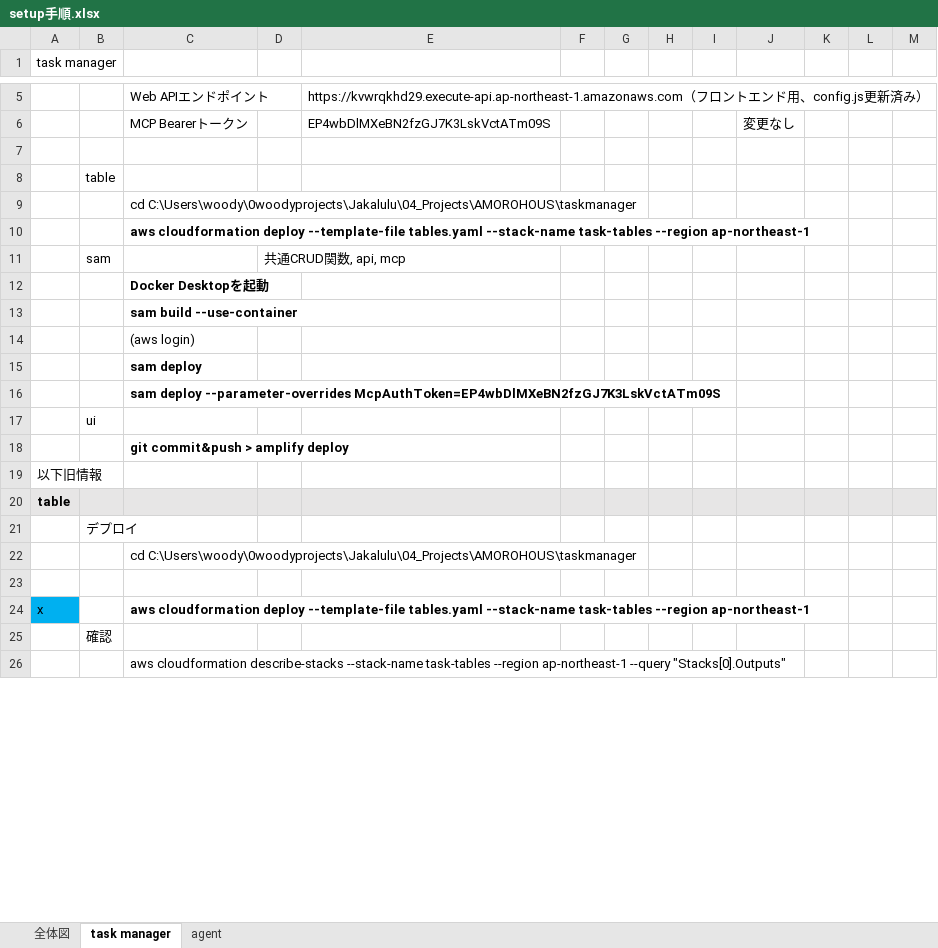
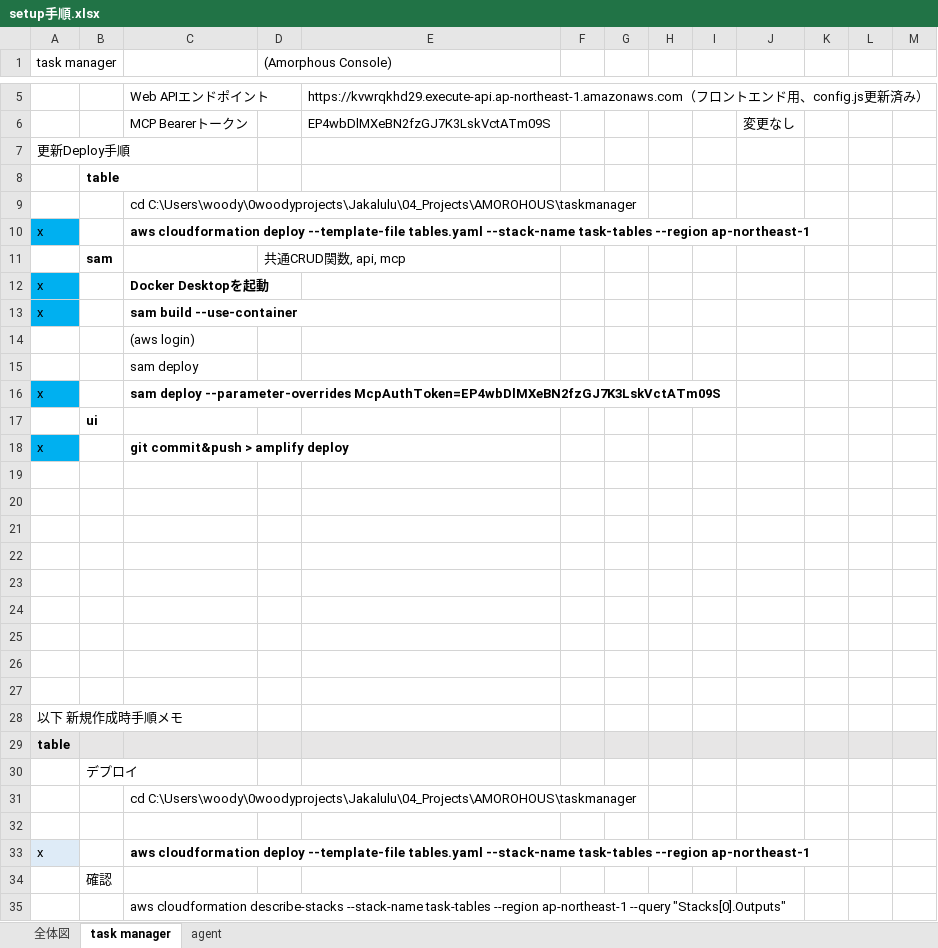
Before and after one commit to woodygaragelab/task-manager, an Excel workbook: setup手順.xlsx, sheet task manager, drawn as a sheet; only a part is shown, gaps mark what is left out; values as stored, in another font and other column widths than the file's, no borders; charts and pictures not drawn; addresses are those after the commit; the diff covers the shown part only; the diff names each change by its address in the sheet, - before the commit and + after, or states it on an @@ line.

```diff
--- a/setup手順.xlsx (sheet task manager)
+++ b/setup手順.xlsx (sheet task manager)
-D1: (empty)
+D1: (Amorphous Console)
-A7 (task manager): (empty)
+A7 (task manager): 更新Deploy手順
-B8 bold: off
+B8 bold: on
-A10 (task manager): (empty)
+A10 (task manager): x
-A10 fill: none
+A10 fill: #00B0F0
-B11 bold: off
+B11 bold: on
-A12:A13 (task manager): (empty)
+A12:A13 (task manager): x
-A12:A13 fill: none
+A12:A13 fill: #00B0F0
-C15 bold: on
+C15 bold: off
-A16 (task manager): (empty)
+A16 (task manager): x
-A16 fill: none
+A16 fill: #00B0F0
-B17 bold: off
+B17 bold: on
+row 18: x |  | git commit&push > amplify deploy
-C19: git commit&push > amplify deploy
+C19: (empty)
+row 20: (empty)
+row 21: (empty)
+row 22: (empty)
+row 23: (empty)
+row 24: (empty)
+row 25: (empty)
+row 26: (empty)
+row 27: (empty)
-A28 (task manager): 以下旧情報
+A28 (task manager): 以下 新規作成時手順メモ
-A33 fill: #00B0F0
+A33 fill: #DEEBF7
```
Also changed, not shown: 5 edited cells and cell formats elsewhere in this sheet, sheet agent, charts or pictures, 8 other files.
